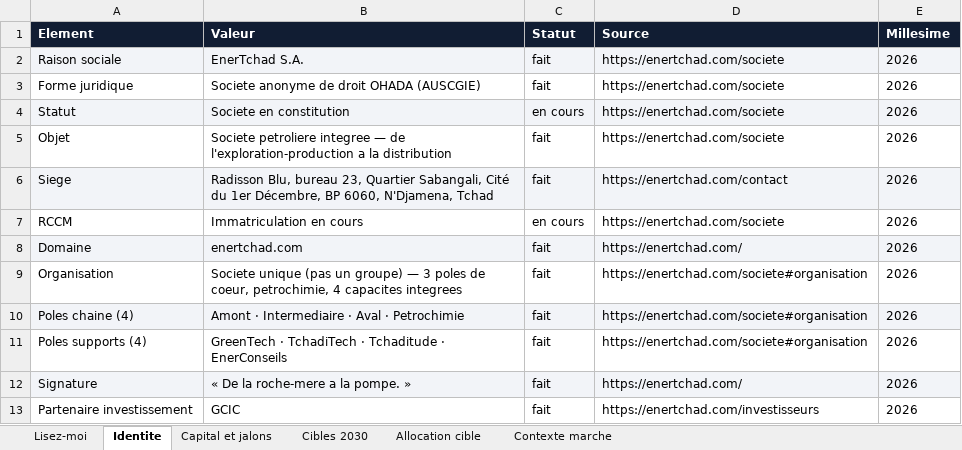
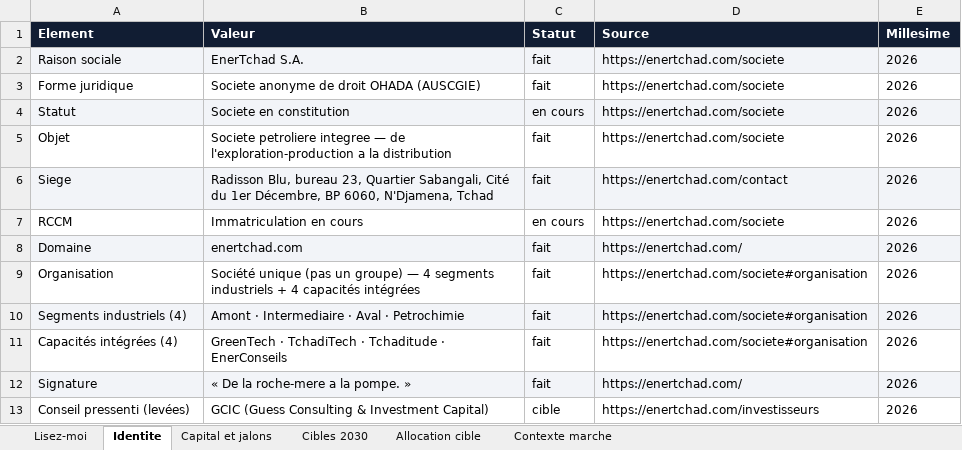
Before and after one commit to bmlemad/EnerTchad, an Excel workbook: Data_Book_EnerTchad.xlsx, sheet Identite, drawn as a sheet; values as stored, in another font and other column widths than the file's, no borders; removed rows and columns are numbered as before the commit, all else as after; the diff names each change by its address in the sheet, - before the commit and + after, or states it on an @@ line.

```diff
--- a/Data_Book_EnerTchad.xlsx (sheet Identite)
+++ b/Data_Book_EnerTchad.xlsx (sheet Identite)
-B9 (Valeur): Societe unique (pas un groupe) — 3 poles de coeur, petrochimie, 4 capacites integrees
+B9 (Valeur): Société unique (pas un groupe) — 4 segments industriels + 4 capacités intégrées
-A10 (Element): Poles chaine (4)
+A10 (Element): Segments industriels (4)
-A11 (Element): Poles supports (4)
+A11 (Element): Capacités intégrées (4)
-row 13: Partenaire investissement | GCIC | fait | https://enertchad.com/investisseurs | 2026
+row 13: Conseil pressenti (levées) | GCIC (Guess Consulting & Investment Capital) | cible | https://enertchad.com/investisseurs | 2026
```
Also changed, not shown: sheet Cibles 2030, sheet Capital et jalons, sheet Lisez-moi, 26 other files.
